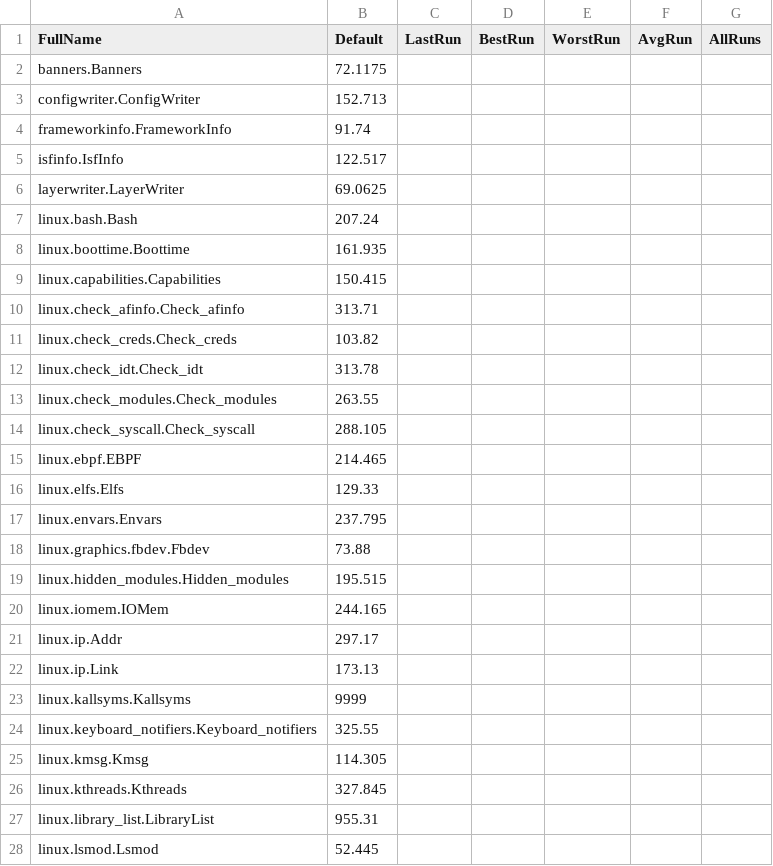
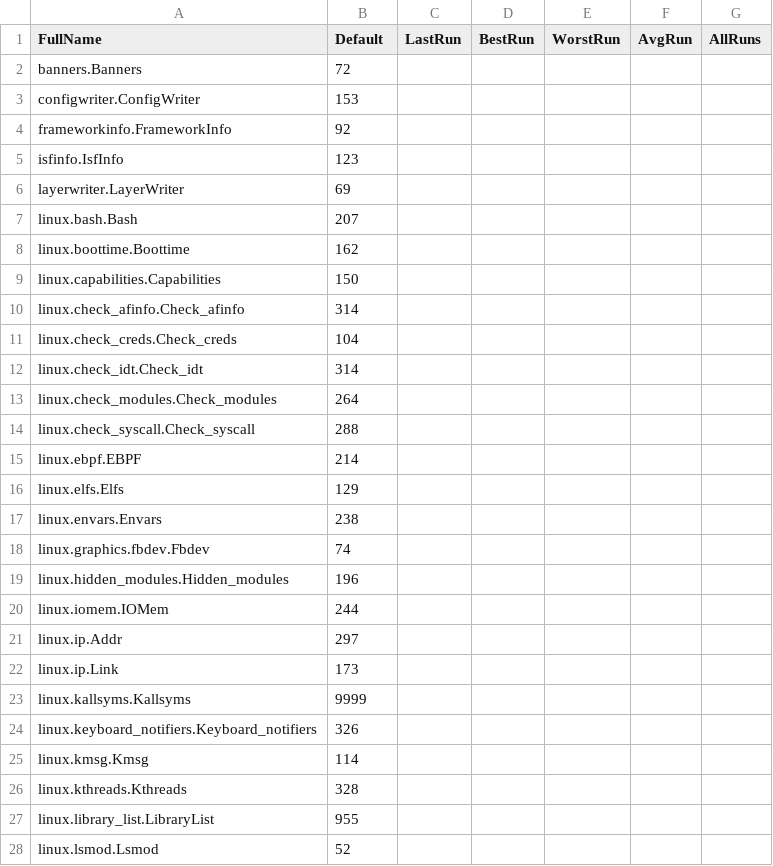
Before and after one commit to BeanBagKing/VolGolangWrapper, a CSV file: plugin_stats.csv, drawn as a sheet; only a part is shown; the diff covers the shown part only.

```diff
--- a/plugin_stats.csv
+++ b/plugin_stats.csv
@@ -1,28 +1,28 @@
 FullName,Default,LastRun,BestRun,WorstRun,AvgRun,AllRuns
-banners.Banners,72.1175,,,,,
-configwriter.ConfigWriter,152.713,,,,,
-frameworkinfo.FrameworkInfo,91.74,,,,,
-isfinfo.IsfInfo,122.517,,,,,
-layerwriter.LayerWriter,69.0625,,,,,
-linux.bash.Bash,207.24,,,,,
-linux.boottime.Boottime,161.935,,,,,
-linux.capabilities.Capabilities,150.415,,,,,
-linux.check_afinfo.Check_afinfo,313.71,,,,,
-linux.check_creds.Check_creds,103.82,,,,,
-linux.check_idt.Check_idt,313.78,,,,,
-linux.check_modules.Check_modules,263.55,,,,,
-linux.check_syscall.Check_syscall,288.105,,,,,
-linux.ebpf.EBPF,214.465,,,,,
-linux.elfs.Elfs,129.33,,,,,
-linux.envars.Envars,237.795,,,,,
-linux.graphics.fbdev.Fbdev,73.88,,,,,
-linux.hidden_modules.Hidden_modules,195.515,,,,,
-linux.iomem.IOMem,244.165,,,,,
-linux.ip.Addr,297.17,,,,,
-linux.ip.Link,173.13,,,,,
+banners.Banners,72,,,,,
+configwriter.ConfigWriter,153,,,,,
+frameworkinfo.FrameworkInfo,92,,,,,
+isfinfo.IsfInfo,123,,,,,
+layerwriter.LayerWriter,69,,,,,
+linux.bash.Bash,207,,,,,
+linux.boottime.Boottime,162,,,,,
+linux.capabilities.Capabilities,150,,,,,
+linux.check_afinfo.Check_afinfo,314,,,,,
+linux.check_creds.Check_creds,104,,,,,
+linux.check_idt.Check_idt,314,,,,,
+linux.check_modules.Check_modules,264,,,,,
+linux.check_syscall.Check_syscall,288,,,,,
+linux.ebpf.EBPF,214,,,,,
+linux.elfs.Elfs,129,,,,,
+linux.envars.Envars,238,,,,,
+linux.graphics.fbdev.Fbdev,74,,,,,
+linux.hidden_modules.Hidden_modules,196,,,,,
+linux.iomem.IOMem,244,,,,,
+linux.ip.Addr,297,,,,,
+linux.ip.Link,173,,,,,
 linux.kallsyms.Kallsyms,9999,,,,,
-linux.keyboard_notifiers.Keyboard_notifiers,325.55,,,,,
-linux.kmsg.Kmsg,114.305,,,,,
-linux.kthreads.Kthreads,327.845,,,,,
-linux.library_list.LibraryList,955.31,,,,,
-linux.lsmod.Lsmod,52.445,,,,,
+linux.keyboard_notifiers.Keyboard_notifiers,326,,,,,
+linux.kmsg.Kmsg,114,,,,,
+linux.kthreads.Kthreads,328,,,,,
+linux.library_list.LibraryList,955,,,,,
+linux.lsmod.Lsmod,52,,,,,
```
Also changed, not shown: 156 edited cells elsewhere in this file.
